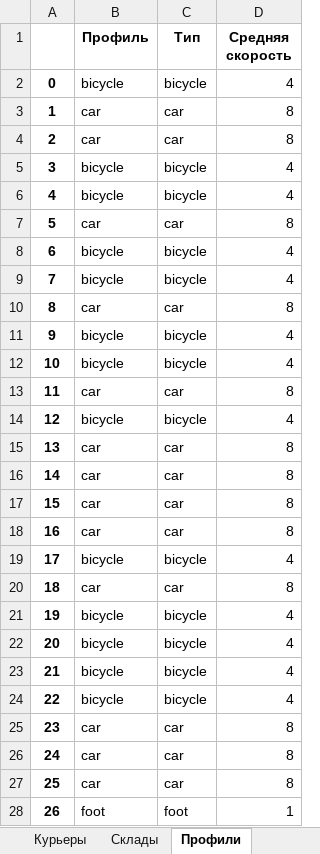
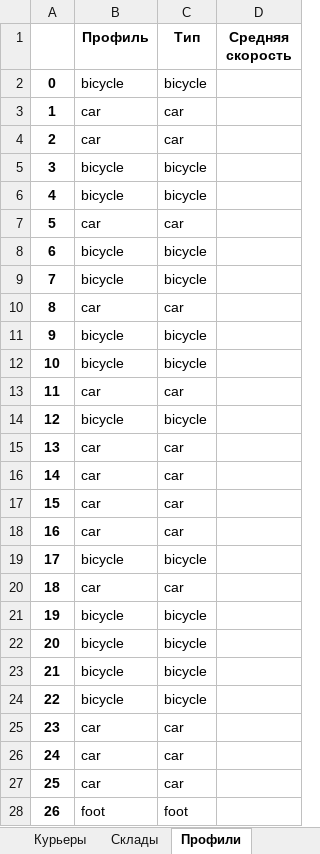
Before and after one commit to Madrich-routes/routes_laboratory, an Excel workbook: madrich/data/eapteka.xlsx, sheet Профили, drawn as a sheet; only a part is shown; values as stored, in another font and other column widths than the file's, no borders; the diff covers the shown part only; the diff names each change by its address in the sheet, - before the commit and + after, or states it on an @@ line.

```diff
--- a/madrich/data/eapteka.xlsx (sheet Профили)
+++ b/madrich/data/eapteka.xlsx (sheet Профили)
-D2 (Средняя скорость): 4
+D2 (Средняя скорость): (empty)
-D3:D4 (Средняя скорость): 8
+D3:D4 (Средняя скорость): (empty)
-D5:D6 (Средняя скорость): 4
+D5:D6 (Средняя скорость): (empty)
-D7 (Средняя скорость): 8
+D7 (Средняя скорость): (empty)
-D8:D9 (Средняя скорость): 4
+D8:D9 (Средняя скорость): (empty)
-D10 (Средняя скорость): 8
+D10 (Средняя скорость): (empty)
-D11:D12 (Средняя скорость): 4
+D11:D12 (Средняя скорость): (empty)
-D13 (Средняя скорость): 8
+D13 (Средняя скорость): (empty)
-D14 (Средняя скорость): 4
+D14 (Средняя скорость): (empty)
-D15:D18 (Средняя скорость): 8
+D15:D18 (Средняя скорость): (empty)
-D19 (Средняя скорость): 4
+D19 (Средняя скорость): (empty)
-D20 (Средняя скорость): 8
+D20 (Средняя скорость): (empty)
-D21:D24 (Средняя скорость): 4
+D21:D24 (Средняя скорость): (empty)
-D25:D27 (Средняя скорость): 8
+D25:D27 (Средняя скорость): (empty)
-D28 (Средняя скорость): 1
+D28 (Средняя скорость): (empty)
```
Also changed, not shown: 7 edited cells elsewhere in this sheet, sheet Заказы, 8 other files.
